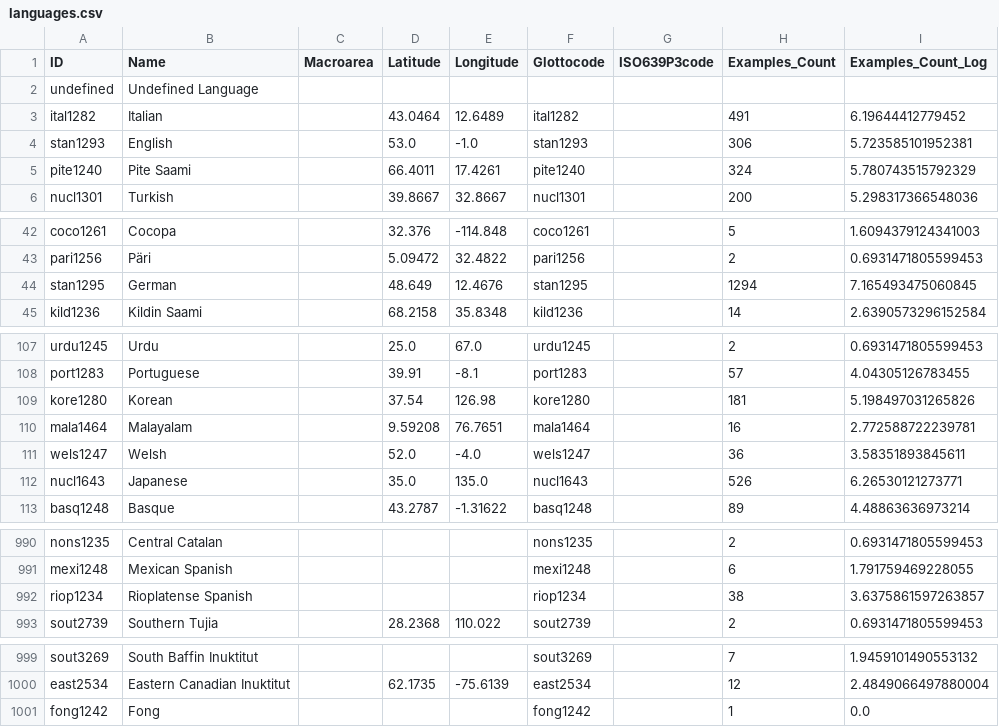
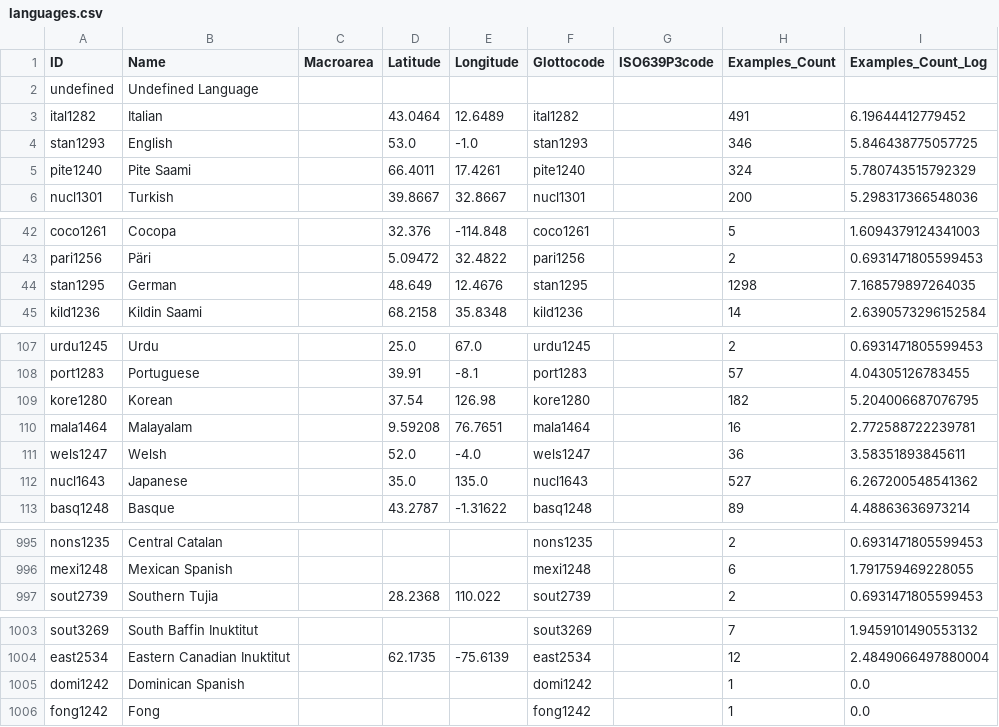
Before and after one commit to cldf-datasets/imtvault, a CSV file: cldf/languages.csv, drawn as a sheet; only a part is shown, gaps mark what is left out; the diff covers the shown part only.

```diff
--- a/cldf/languages.csv
+++ b/cldf/languages.csv
@@ -3,3 +3,3 @@ undefined,Undefined Language,,,,,,,
 ital1282,Italian,,43.0464,12.6489,ital1282,,491,6.19644412779452
-stan1293,English,,53.0,-1.0,stan1293,,306,5.723585101952381
+stan1293,English,,53.0,-1.0,stan1293,,346,5.846438775057725
 pite1240,Pite Saami,,66.4011,17.4261,pite1240,,324,5.780743515792329
@@ -43,3 +43,3 @@ coco1261,Cocopa,,32.376,-114.848,coco1261,,5,1.6094379124341003
 pari1256,Päri,,5.09472,32.4822,pari1256,,2,0.6931471805599453
-stan1295,German,,48.649,12.4676,stan1295,,1294,7.165493475060845
+stan1295,German,,48.649,12.4676,stan1295,,1298,7.168579897264035
 kild1236,Kildin Saami,,68.2158,35.8348,kild1236,,14,2.6390573296152584
@@ -108,6 +108,6 @@ urdu1245,Urdu,,25.0,67.0,urdu1245,,2,0.6931471805599453
 port1283,Portuguese,,39.91,-8.1,port1283,,57,4.04305126783455
-kore1280,Korean,,37.54,126.98,kore1280,,181,5.198497031265826
+kore1280,Korean,,37.54,126.98,kore1280,,182,5.204006687076795
 mala1464,Malayalam,,9.59208,76.7651,mala1464,,16,2.772588722239781
 wels1247,Welsh,,52.0,-4.0,wels1247,,36,3.58351893845611
-nucl1643,Japanese,,35.0,135.0,nucl1643,,526,6.26530121273771
+nucl1643,Japanese,,35.0,135.0,nucl1643,,527,6.267200548541362
 basq1248,Basque,,43.2787,-1.31622,basq1248,,89,4.48863636973214
@@ -991,3 +996,2 @@ nons1235,Central Catalan,,,,nons1235,,2,0.6931471805599453
 mexi1248,Mexican Spanish,,,,mexi1248,,6,1.791759469228055
-riop1234,Rioplatense Spanish,,,,riop1234,,38,3.6375861597263857
 sout2739,Southern Tujia,,28.2368,110.022,sout2739,,2,0.6931471805599453
@@ -1000,2 +1004,3 @@ sout3269,South Baffin Inuktitut,,,,sout3269,,7,1.9459101490553132
 east2534,Eastern Canadian Inuktitut,,62.1735,-75.6139,east2534,,12,2.4849066497880004
+domi1242,Dominican Spanish,,,,domi1242,,1,0.0
 fong1242,Fong,,,,fong1242,,1,0.0
```
Also changed, not shown: 6 added rows, 1 removed row and 24 edited cells elsewhere in this file, 7 other files.
